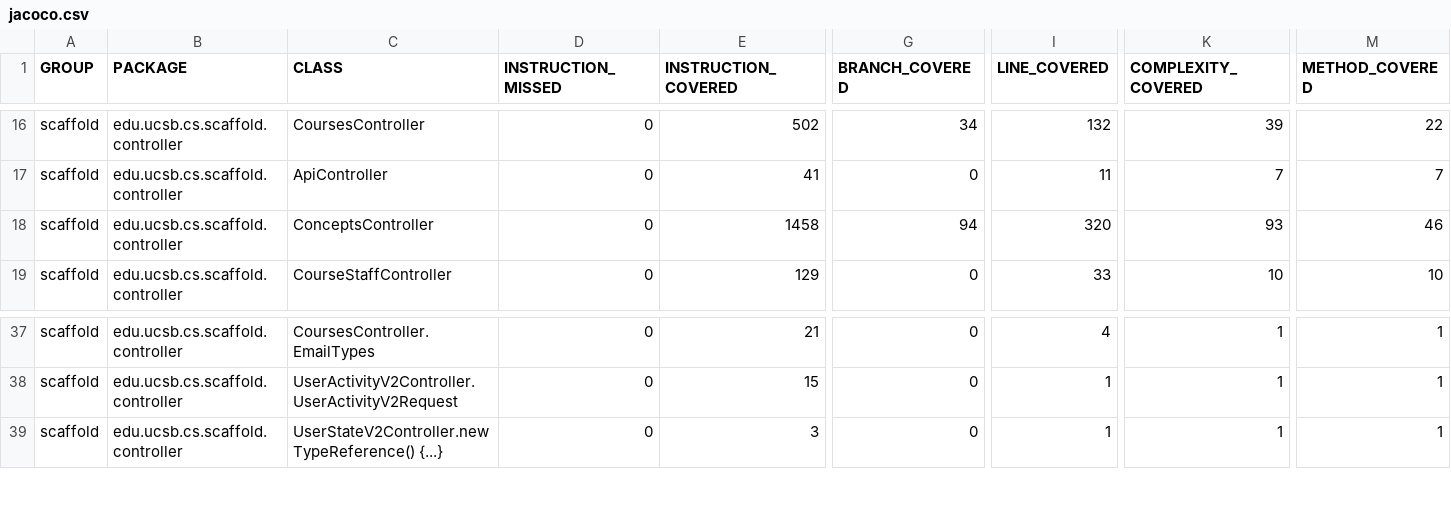
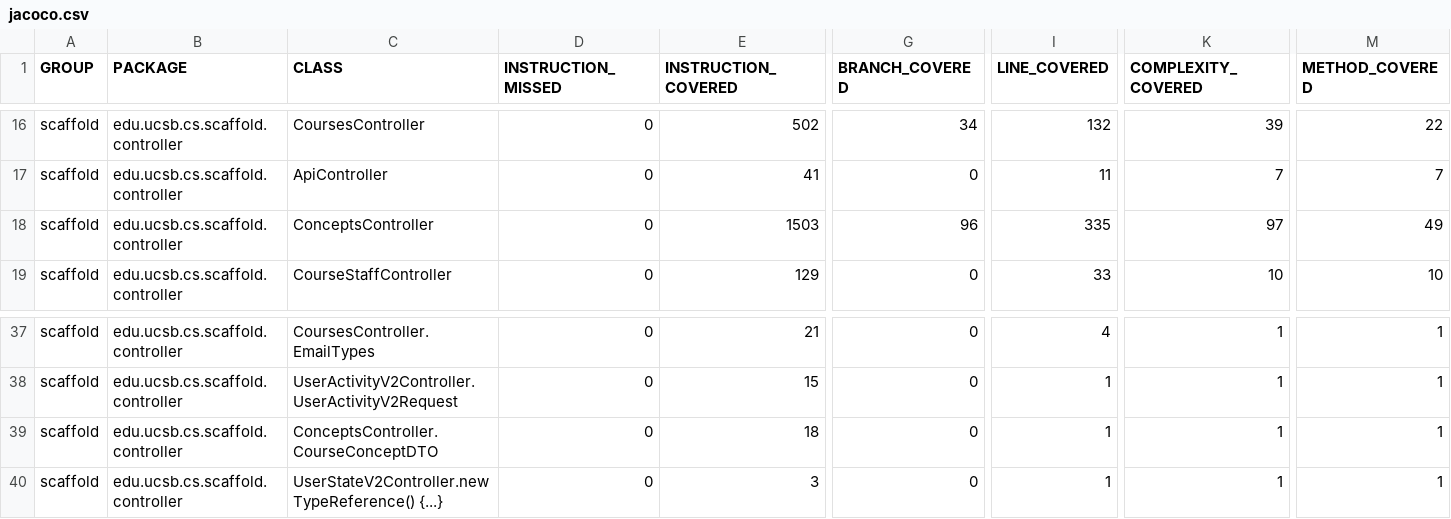
Before and after one commit to ucsb-cs156/proj-scaffold, a CSV file: jacoco/jacoco.csv, drawn as a sheet; only a part is shown, gaps mark what is left out; rows hold the shown columns only; the diff names each change by its address in the sheet, - before the commit and + after, or states it on an @@ line.

Commit message:
Deploying to gh-pages from @ ucsb-cs156/proj-scaffold@d4c0acdb7fc31b9cf4c1944b699af2ecec579c67 🚀

```diff
--- a/jacoco/jacoco.csv
+++ b/jacoco/jacoco.csv
-E18 (INSTRUCTION_COVERED): 1458
+E18 (INSTRUCTION_COVERED): 1503
-G18 (BRANCH_COVERED): 94
+G18 (BRANCH_COVERED): 96
-I18 (LINE_COVERED): 320
+I18 (LINE_COVERED): 335
-K18 (COMPLEXITY_COVERED): 93
+K18 (COMPLEXITY_COVERED): 97
-M18 (METHOD_COVERED): 46
+M18 (METHOD_COVERED): 49
+row 39: scaffold | edu.ucsb.cs.scaffold.controller | ConceptsController.CourseConceptDTO | 0 | 18 | 0 | 1 | 1 | 1
```
Also changed, not shown: 20 other files.
